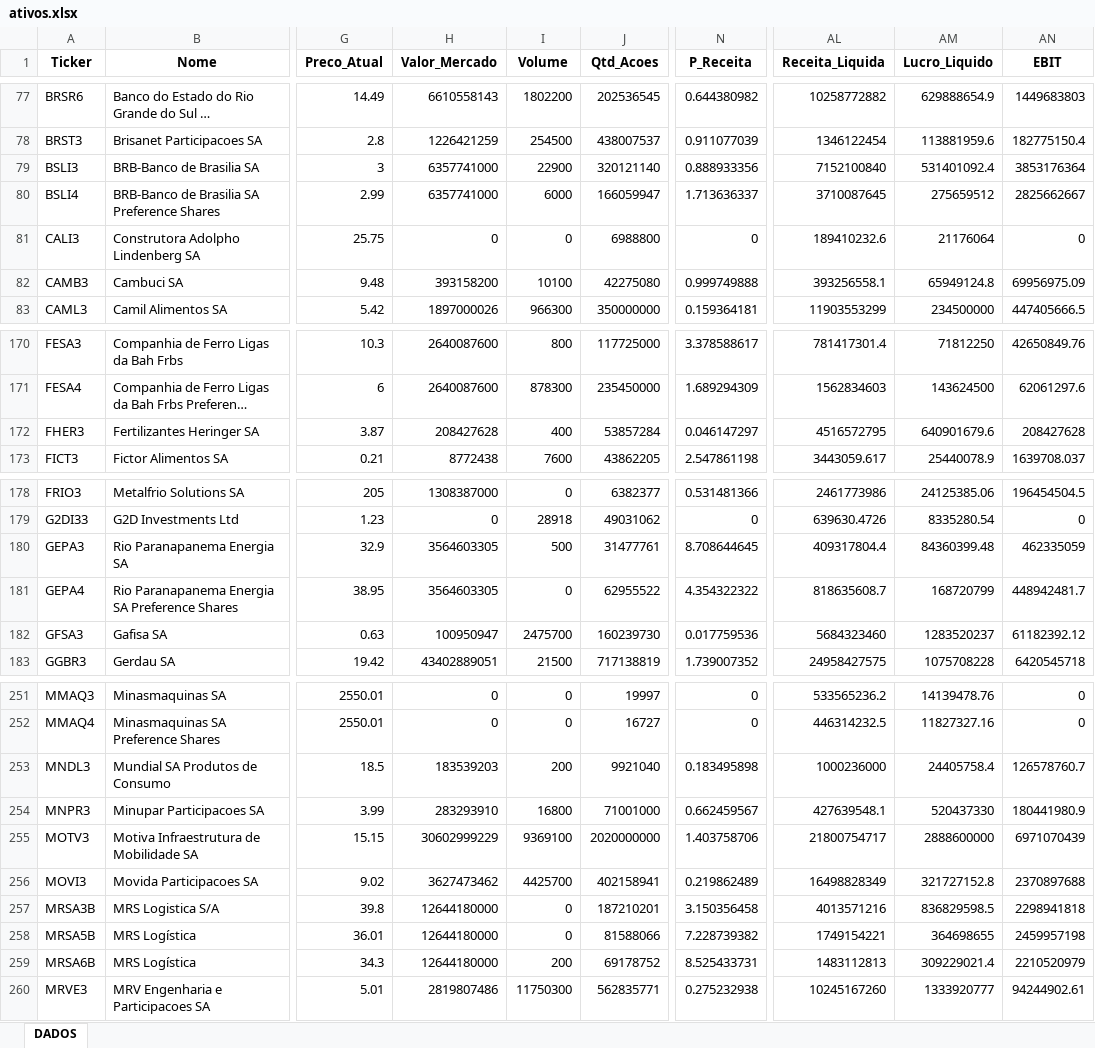
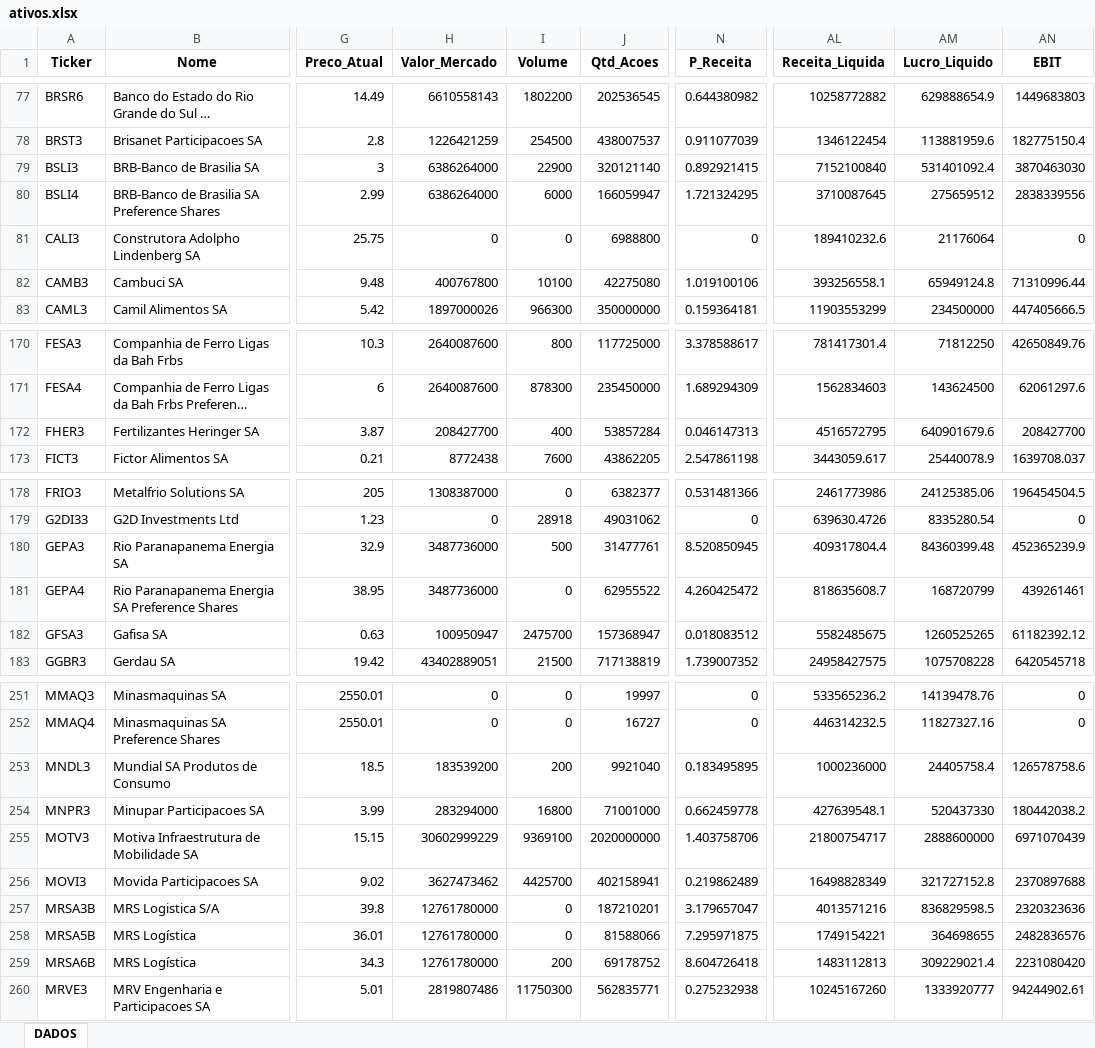
Before and after one commit to carlossobral/sobral_invest, an Excel workbook: data/ativos.xlsx, sheet DADOS, drawn as a sheet; only a part is shown, gaps mark what is left out; long unchanged cells end in …; values as stored, in another font and other column widths than the file's, no borders; the diff covers the shown part only; the diff names each change by its address in the sheet, - before the commit and + after, or states it on an @@ line.

```diff
--- a/data/ativos.xlsx (sheet DADOS)
+++ b/data/ativos.xlsx (sheet DADOS)
-H79:H80 (Valor_Mercado): 6357741000
+H79:H80 (Valor_Mercado): 6386264000
-N79 (P_Receita): 0.888933356
+N79 (P_Receita): 0.892921415
-AN79 (EBIT): 3853176364
+AN79 (EBIT): 3870463030
-N80 (P_Receita): 1.713636337
+N80 (P_Receita): 1.721324295
-AN80 (EBIT): 2825662667
+AN80 (EBIT): 2838339556
-H82 (Valor_Mercado): 393158200
+H82 (Valor_Mercado): 400767800
-N82 (P_Receita): 0.999749888
+N82 (P_Receita): 1.019100106
-AN82 (EBIT): 69956975.09
+AN82 (EBIT): 71310996.44
-H172 (Valor_Mercado): 208427628
+H172 (Valor_Mercado): 208427700
-N172 (P_Receita): 0.046147297
+N172 (P_Receita): 0.046147313
-AN172 (EBIT): 208427628
+AN172 (EBIT): 208427700
-H180:H181 (Valor_Mercado): 3564603305
+H180:H181 (Valor_Mercado): 3487736000
-N180 (P_Receita): 8.708644645
+N180 (P_Receita): 8.520850945
-AN180 (EBIT): 462335059
+AN180 (EBIT): 452365239.9
-N181 (P_Receita): 4.354322322
+N181 (P_Receita): 4.260425472
-AN181 (EBIT): 448942481.7
+AN181 (EBIT): 439261461
-J182 (Qtd_Acoes): 160239730
+J182 (Qtd_Acoes): 157368947
-N182 (P_Receita): 0.017759536
+N182 (P_Receita): 0.018083512
-AL182 (Receita_Liquida): 5684323460
+AL182 (Receita_Liquida): 5582485675
-AM182 (Lucro_Liquido): 1283520237
+AM182 (Lucro_Liquido): 1260525265
-H253 (Valor_Mercado): 183539203
+H253 (Valor_Mercado): 183539200
-N253 (P_Receita): 0.183495898
+N253 (P_Receita): 0.183495895
-AN253 (EBIT): 126578760.7
+AN253 (EBIT): 126578758.6
-H254 (Valor_Mercado): 283293910
+H254 (Valor_Mercado): 283294000
-N254 (P_Receita): 0.662459567
+N254 (P_Receita): 0.662459778
-AN254 (EBIT): 180441980.9
+AN254 (EBIT): 180442038.2
-H257:H259 (Valor_Mercado): 12644180000
+H257:H259 (Valor_Mercado): 12761780000
-N257 (P_Receita): 3.150356458
+N257 (P_Receita): 3.179657047
-AN257 (EBIT): 2298941818
+AN257 (EBIT): 2320323636
-N258 (P_Receita): 7.228739382
+N258 (P_Receita): 7.295971875
-AN258 (EBIT): 2459957198
+AN258 (EBIT): 2482836576
-N259 (P_Receita): 8.525433731
+N259 (P_Receita): 8.604726418
-AN259 (EBIT): 2210520979
+AN259 (EBIT): 2231080420
```
Also changed, not shown: 142 edited cells elsewhere in this sheet, 1 other file.
